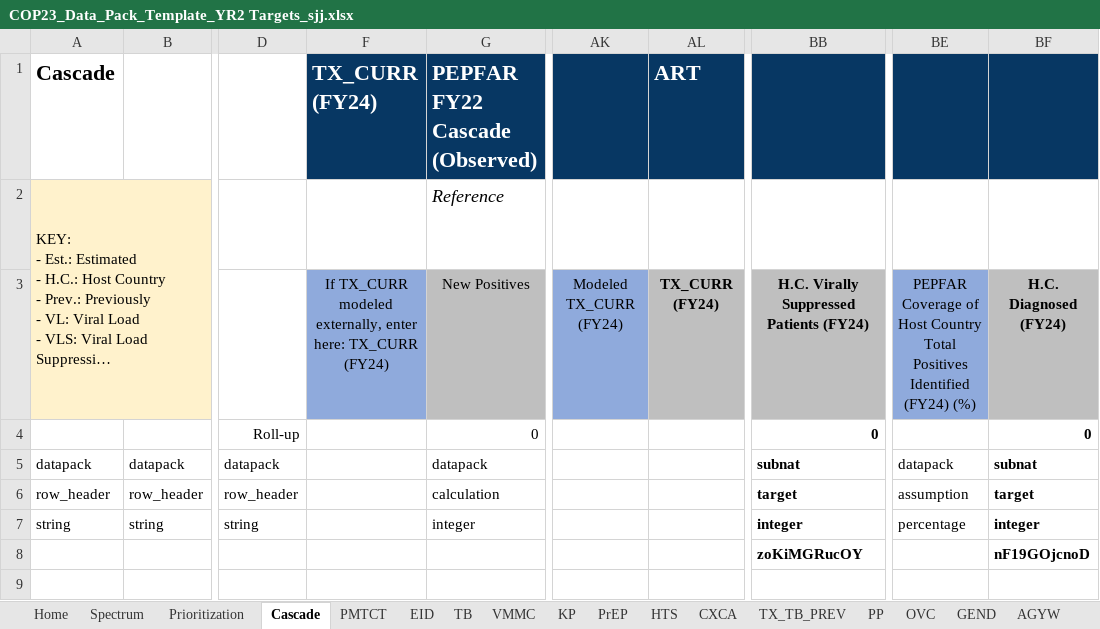
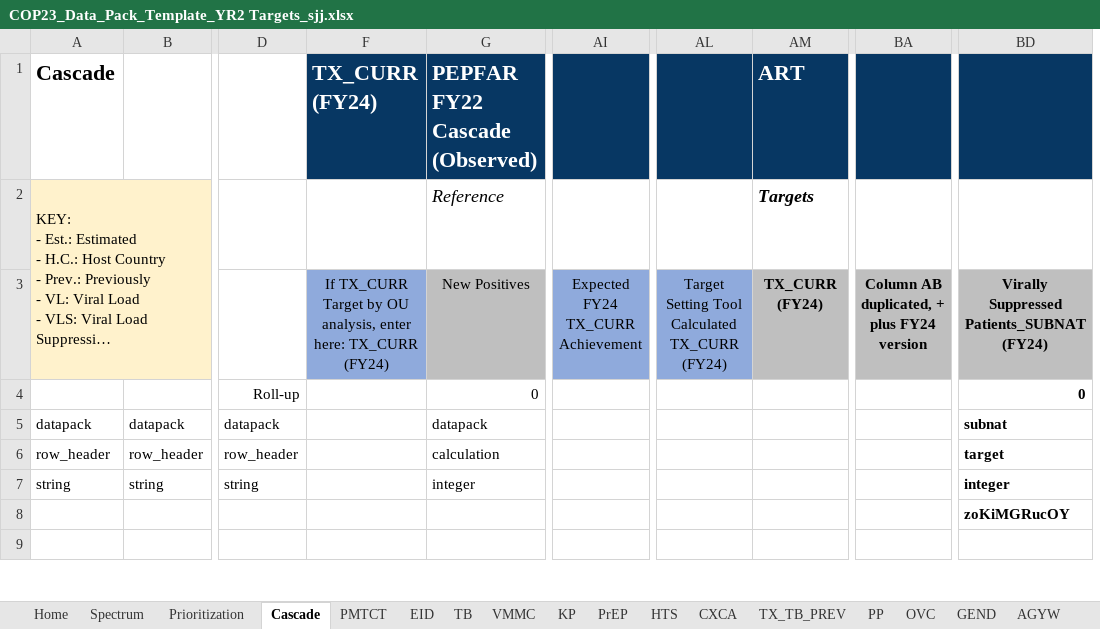
Before and after one commit to pepfar-datim/datapackr, an Excel workbook: inst/extdata/COP23_Data_Pack_Template_YR2 Targets_sjj.xlsx, sheet Cascade, drawn as a sheet; only a part is shown, gaps mark what is left out; long unchanged cells end in …; values as stored, in another font and other column widths than the file's, no borders; removed rows and columns are numbered as before the commit, all else as after; the diff names each change by its address in the sheet, - before the commit and + after, or states it on an @@ line.

Commit message:
DP-788
CXCA Calcualtion changes
HTS tab
Cascade tab expected achievement

```diff
--- a/inst/extdata/COP23_Data_Pack_Template_YR2 Targets_sjj.xlsx (sheet Cascade)
+++ b/inst/extdata/COP23_Data_Pack_Template_YR2 Targets_sjj.xlsx (sheet Cascade)
+column AI, row 3: Expected FY24 TX_CURR Achievement
+column BA, row 3: Column AB duplicated, + plus FY24 version
-column BE, rows 3-7: PEPFAR Coverage of Host Country Total Positives Identified (FY24) (%) |  | datapack | assumption | percentage
-column BF, rows 3-8: H.C. Diagnosed (FY24) | 0 | subnat | target | integer | nF19GOjcnoD
-AM2: (empty)
+AM2: Targets
-F3: If TX_CURR modeled externally, enter here:…
+F3: If TX_CURR Target by OU analysis, enter here:…
-AL3: Modeled TX_CURR (FY24)
+AL3: Target Setting Tool Calculated TX_CURR (FY24)
-BD3: H.C. Virally Suppressed Patients (FY24)
+BD3: Virally Suppressed Patients_SUBNAT (FY24)
```
Also changed, not shown: sheet Sheet2, sheet HTS, sheet CXCA, sheet VMMC, other sheet tabs, formulas that keep their value, 1 other file.
